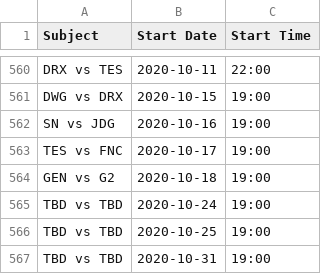
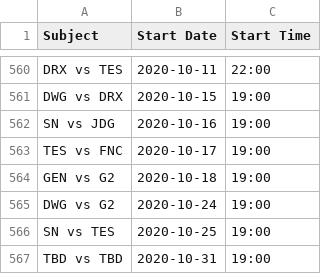
Before and after one commit to c0ncon/lck-discord-bot, a CSV file: schedule.csv, drawn as a sheet; only a part is shown, gaps mark what is left out.

```diff
--- a/schedule.csv
+++ b/schedule.csv
@@ -564,4 +564,4 @@ TES vs FNC,2020-10-17,19:00
 GEN vs G2,2020-10-18,19:00
-TBD vs TBD,2020-10-24,19:00
-TBD vs TBD,2020-10-25,19:00
+DWG vs G2,2020-10-24,19:00
+SN vs TES,2020-10-25,19:00
 TBD vs TBD,2020-10-31,19:00
```
Also changed, not shown: 2 other files.
